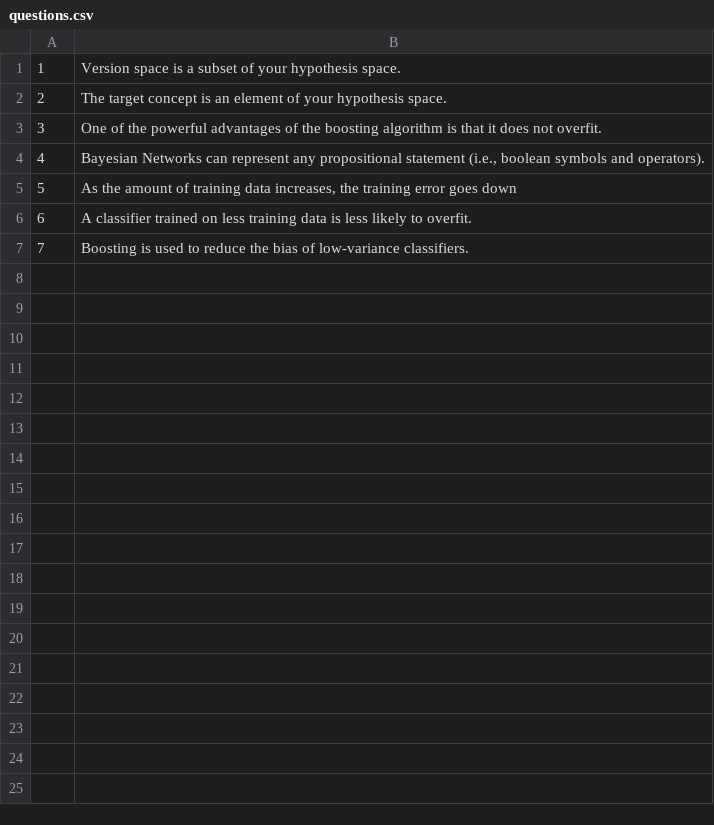
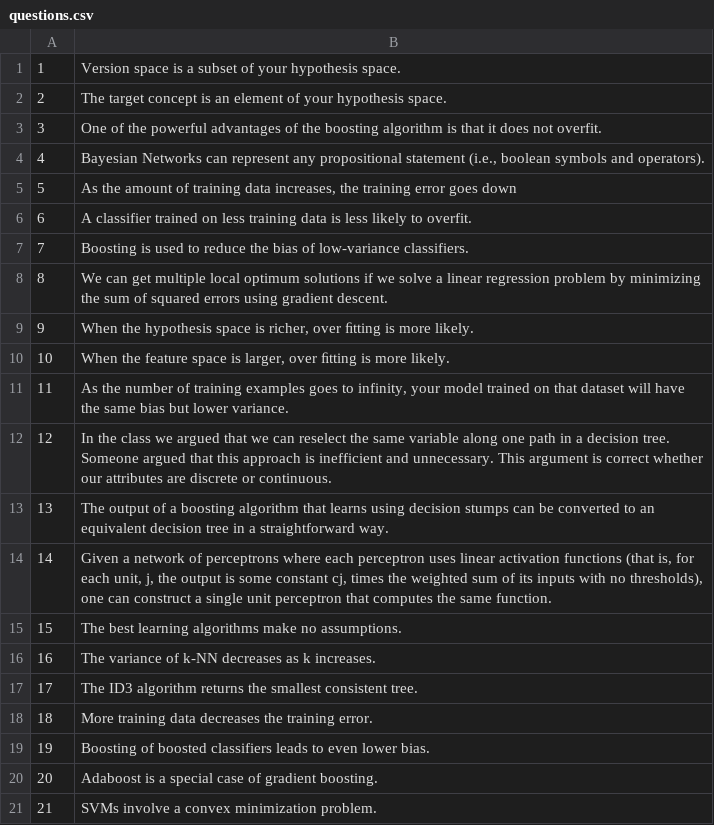
Before and after one commit to pushkar/peer, a CSV file: questions.csv, drawn as a sheet; the diff names each change by its address in the sheet, - before the commit and + after, or states it on an @@ line.

```diff
--- a/questions.csv
+++ b/questions.csv
+row 8: 8 | We can get multiple local optimum solutions if we solve a linear regression problem by minimizing the sum of squared errors using gradient descent.
+row 9: 9 | When the hypothesis space is richer, over ﬁtting is more likely.
+row 10: 10 | When the feature space is larger, over ﬁtting is more likely.
+row 11: 11 | As the number of training examples goes to infinity, your model trained on that dataset will have the same bias but lower variance.
+row 12: 12 | In the class we argued that we can reselect the same variable along one path in a decision tree. Someone argued that this approach is inefficient and unnecessary. This argument is correct whether our attributes are discrete or continuous.
+row 13: 13 | The output of a boosting algorithm that learns using decision stumps can be converted to an equivalent decision tree in a straightforward way.
+row 14: 14 | Given a network of perceptrons where each perceptron uses linear activation functions (that is, for each unit, j, the output is some constant cj, times the weighted sum of its inputs with no thresholds), one can construct a single unit perceptron that computes the same function.
+row 15: 15 | The best learning algorithms make no assumptions.
+row 16: 16 | The variance of k-NN decreases as k increases.
+row 17: 17 | The ID3 algorithm returns the smallest consistent tree.
+row 18: 18 | More training data decreases the training error.
+row 19: 19 | Boosting of boosted classifiers leads to even lower bias.
+row 20: 20 | Adaboost is a special case of gradient boosting.
+row 21: 21 | SVMs involve a convex minimization problem.
```
Also changed, not shown: answers.csv, 4 other files.
